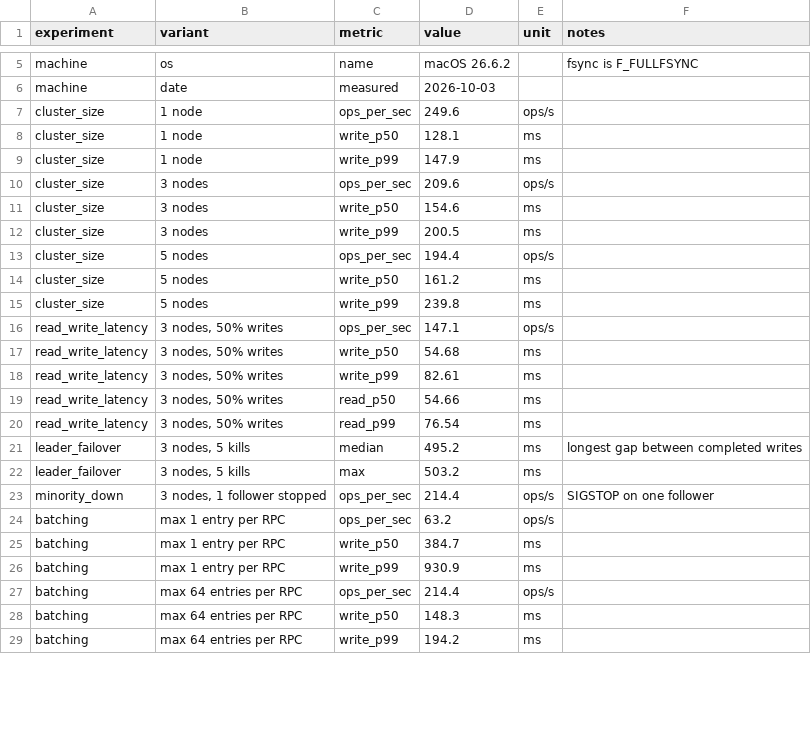
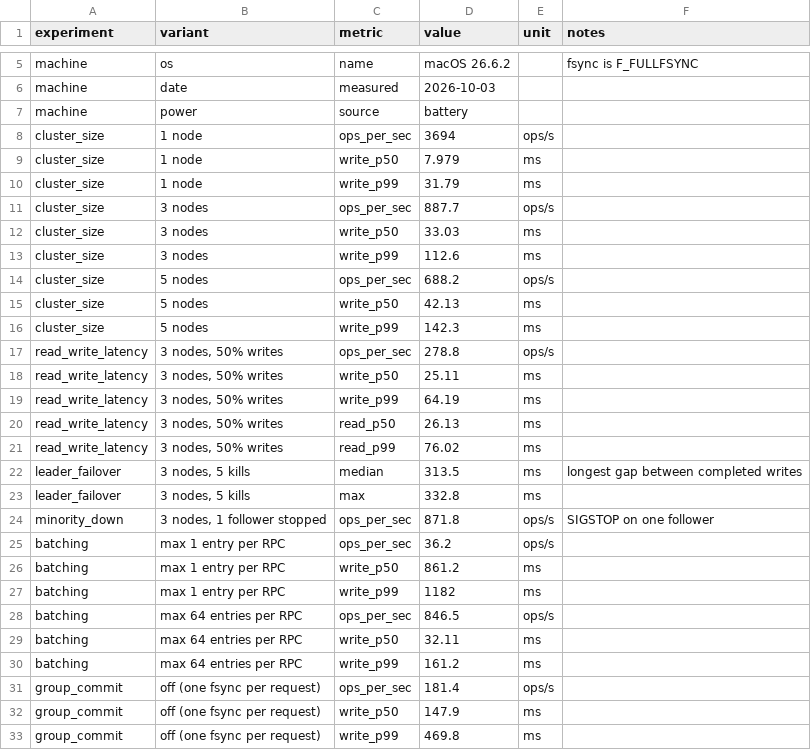
Before and after one commit to spoigai21/raftkv, a CSV file: docs/results.csv, drawn as a sheet; only a part is shown, gaps mark what is left out; the diff covers the shown part only.

```diff
--- a/docs/results.csv
+++ b/docs/results.csv
@@ -6,24 +6,28 @@ machine,os,name,macOS 26.6.2,,fsync is F_FULLFSYNC
 machine,date,measured,2026-10-03,,
-cluster_size,1 node,ops_per_sec,249.6,ops/s,
-cluster_size,1 node,write_p50,128.1,ms,
-cluster_size,1 node,write_p99,147.9,ms,
-cluster_size,3 nodes,ops_per_sec,209.6,ops/s,
-cluster_size,3 nodes,write_p50,154.6,ms,
-cluster_size,3 nodes,write_p99,200.5,ms,
-cluster_size,5 nodes,ops_per_sec,194.4,ops/s,
-cluster_size,5 nodes,write_p50,161.2,ms,
-cluster_size,5 nodes,write_p99,239.8,ms,
-read_write_latency,"3 nodes, 50% writes",ops_per_sec,147.1,ops/s,
-read_write_latency,"3 nodes, 50% writes",write_p50,54.68,ms,
-read_write_latency,"3 nodes, 50% writes",write_p99,82.61,ms,
-read_write_latency,"3 nodes, 50% writes",read_p50,54.66,ms,
-read_write_latency,"3 nodes, 50% writes",read_p99,76.54,ms,
-leader_failover,"3 nodes, 5 kills",median,495.2,ms,longest gap between completed writes
-leader_failover,"3 nodes, 5 kills",max,503.2,ms,
-minority_down,"3 nodes, 1 follower stopped",ops_per_sec,214.4,ops/s,SIGSTOP on one follower
-batching,max 1 entry per RPC,ops_per_sec,63.2,ops/s,
-batching,max 1 entry per RPC,write_p50,384.7,ms,
-batching,max 1 entry per RPC,write_p99,930.9,ms,
-batching,max 64 entries per RPC,ops_per_sec,214.4,ops/s,
-batching,max 64 entries per RPC,write_p50,148.3,ms,
-batching,max 64 entries per RPC,write_p99,194.2,ms,
+machine,power,source,battery,,
+cluster_size,1 node,ops_per_sec,3694,ops/s,
+cluster_size,1 node,write_p50,7.979,ms,
+cluster_size,1 node,write_p99,31.79,ms,
+cluster_size,3 nodes,ops_per_sec,887.7,ops/s,
+cluster_size,3 nodes,write_p50,33.03,ms,
+cluster_size,3 nodes,write_p99,112.6,ms,
+cluster_size,5 nodes,ops_per_sec,688.2,ops/s,
+cluster_size,5 nodes,write_p50,42.13,ms,
+cluster_size,5 nodes,write_p99,142.3,ms,
+read_write_latency,"3 nodes, 50% writes",ops_per_sec,278.8,ops/s,
+read_write_latency,"3 nodes, 50% writes",write_p50,25.11,ms,
+read_write_latency,"3 nodes, 50% writes",write_p99,64.19,ms,
+read_write_latency,"3 nodes, 50% writes",read_p50,26.13,ms,
+read_write_latency,"3 nodes, 50% writes",read_p99,76.02,ms,
+leader_failover,"3 nodes, 5 kills",median,313.5,ms,longest gap between completed writes
+leader_failover,"3 nodes, 5 kills",max,332.8,ms,
+minority_down,"3 nodes, 1 follower stopped",ops_per_sec,871.8,ops/s,SIGSTOP on one follower
+batching,max 1 entry per RPC,ops_per_sec,36.2,ops/s,
+batching,max 1 entry per RPC,write_p50,861.2,ms,
+batching,max 1 entry per RPC,write_p99,1182,ms,
+batching,max 64 entries per RPC,ops_per_sec,846.5,ops/s,
+batching,max 64 entries per RPC,write_p50,32.11,ms,
+batching,max 64 entries per RPC,write_p99,161.2,ms,
+group_commit,off (one fsync per request),ops_per_sec,181.4,ops/s,
+group_commit,off (one fsync per request),write_p50,147.9,ms,
+group_commit,off (one fsync per request),write_p99,469.8,ms,
```
Also changed, not shown: 3 added rows and 28 edited cells elsewhere in this file, 8 other files.
